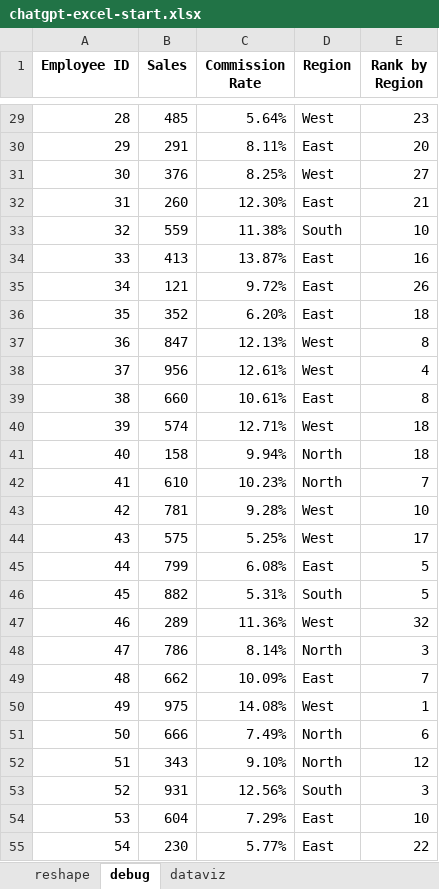
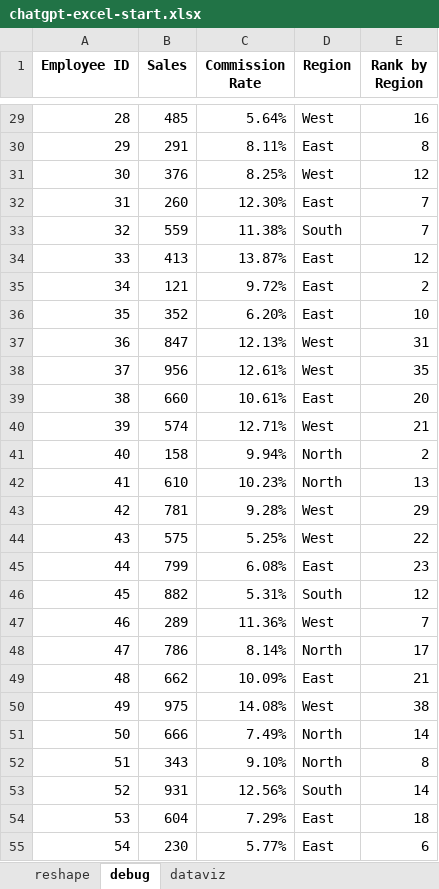
Before and after one commit to stringfestdata/first-steps-chatgpt-excel-users, an Excel workbook: chatgpt-excel-start.xlsx, sheet debug, drawn as a sheet; only a part is shown, gaps mark what is left out; values as stored, in another font and other column widths than the file's, no borders; table styles not drawn; the diff covers the shown part only; the diff names each change by its address in the sheet, - before the commit and + after, or states it on an @@ line.

```diff
--- a/chatgpt-excel-start.xlsx (sheet debug)
+++ b/chatgpt-excel-start.xlsx (sheet debug)
-E29 (Rank by Region): 23
+E29 (Rank by Region): 16
-E30 (Rank by Region): 20
+E30 (Rank by Region): 8
-E31 (Rank by Region): 27
+E31 (Rank by Region): 12
-E32 (Rank by Region): 21
+E32 (Rank by Region): 7
-E33 (Rank by Region): 10
+E33 (Rank by Region): 7
-E34 (Rank by Region): 16
+E34 (Rank by Region): 12
-E35 (Rank by Region): 26
+E35 (Rank by Region): 2
-E36 (Rank by Region): 18
+E36 (Rank by Region): 10
-E37 (Rank by Region): 8
+E37 (Rank by Region): 31
-E38 (Rank by Region): 4
+E38 (Rank by Region): 35
-E39 (Rank by Region): 8
+E39 (Rank by Region): 20
-E40 (Rank by Region): 18
+E40 (Rank by Region): 21
-E41 (Rank by Region): 18
+E41 (Rank by Region): 2
-E42 (Rank by Region): 7
+E42 (Rank by Region): 13
-E43 (Rank by Region): 10
+E43 (Rank by Region): 29
-E44 (Rank by Region): 17
+E44 (Rank by Region): 22
-E45 (Rank by Region): 5
+E45 (Rank by Region): 23
-E46 (Rank by Region): 5
+E46 (Rank by Region): 12
-E47 (Rank by Region): 32
+E47 (Rank by Region): 7
-E48 (Rank by Region): 3
+E48 (Rank by Region): 17
-E49 (Rank by Region): 7
+E49 (Rank by Region): 21
-E50 (Rank by Region): 1
+E50 (Rank by Region): 38
-E51 (Rank by Region): 6
+E51 (Rank by Region): 14
-E52 (Rank by Region): 12
+E52 (Rank by Region): 8
-E53 (Rank by Region): 3
+E53 (Rank by Region): 14
-E54 (Rank by Region): 10
+E54 (Rank by Region): 18
-E55 (Rank by Region): 22
+E55 (Rank by Region): 6
```
Also changed, not shown: 71 edited cells elsewhere in this sheet, formulas that keep their value, 1 other file.
